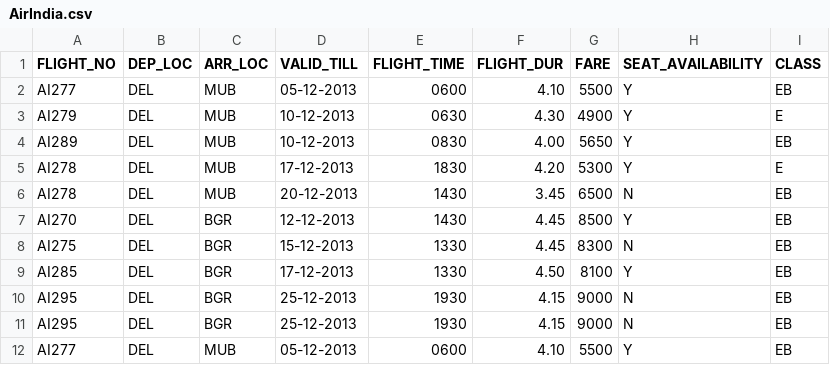
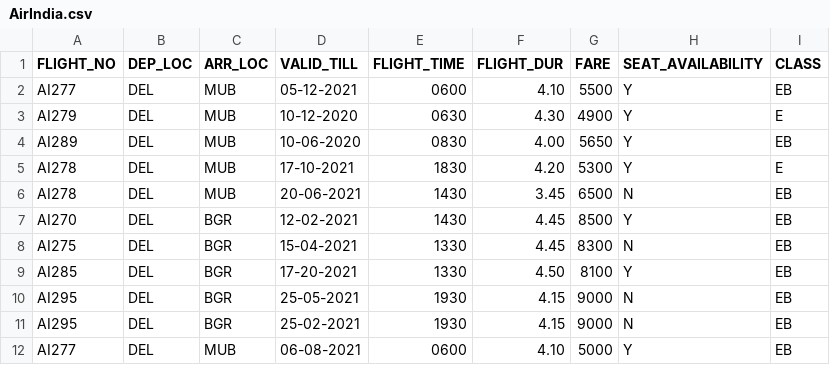
Before and after one commit to vikramsinghbaghel/FlightSearch, a CSV file: FlightSearch/Resources/AirIndia.csv, drawn as a sheet.

```diff
--- a/FlightSearch/Resources/AirIndia.csv
+++ b/FlightSearch/Resources/AirIndia.csv
@@ -1,12 +1,12 @@
 FLIGHT_NO|DEP_LOC|ARR_LOC|VALID_TILL|FLIGHT_TIME|FLIGHT_DUR|FARE|SEAT_AVAILABILITY|CLASS
-AI277|DEL|MUB|05-12-2013|0600|4.10|5500|Y|EB
-AI279|DEL|MUB|10-12-2013|0630|4.30|4900|Y|E
-AI289|DEL|MUB|10-12-2013|0830|4.00|5650|Y|EB
-AI278|DEL|MUB|17-12-2013|1830|4.20|5300|Y|E
-AI278|DEL|MUB|20-12-2013|1430|3.45|6500|N|EB
-AI270|DEL|BGR|12-12-2013|1430|4.45|8500|Y|EB
-AI275|DEL|BGR|15-12-2013|1330|4.45|8300|N|EB
-AI285|DEL|BGR|17-12-2013|1330|4.50|8100|Y|EB
-AI295|DEL|BGR|25-12-2013|1930|4.15|9000|N|EB
-AI295|DEL|BGR|25-12-2013|1930|4.15|9000|N|EB
-AI277|DEL|MUB|05-12-2013|0600|4.10|5500|Y|EB
+AI277|DEL|MUB|05-12-2021|0600|4.10|5500|Y|EB
+AI279|DEL|MUB|10-12-2020|0630|4.30|4900|Y|E
+AI289|DEL|MUB|10-06-2020|0830|4.00|5650|Y|EB
+AI278|DEL|MUB|17-10-2021|1830|4.20|5300|Y|E
+AI278|DEL|MUB|20-06-2021|1430|3.45|6500|N|EB
+AI270|DEL|BGR|12-02-2021|1430|4.45|8500|Y|EB
+AI275|DEL|BGR|15-04-2021|1330|4.45|8300|N|EB
+AI285|DEL|BGR|17-20-2021|1330|4.50|8100|Y|EB
+AI295|DEL|BGR|25-05-2021|1930|4.15|9000|N|EB
+AI295|DEL|BGR|25-02-2021|1930|4.15|9000|N|EB
+AI277|DEL|MUB|06-08-2021|0600|4.10|5000|Y|EB
```
Also changed, not shown: FlightSearch/Resources/JetAir.csv, FlightSearch/Resources/indigo.csv, 10 other files.
